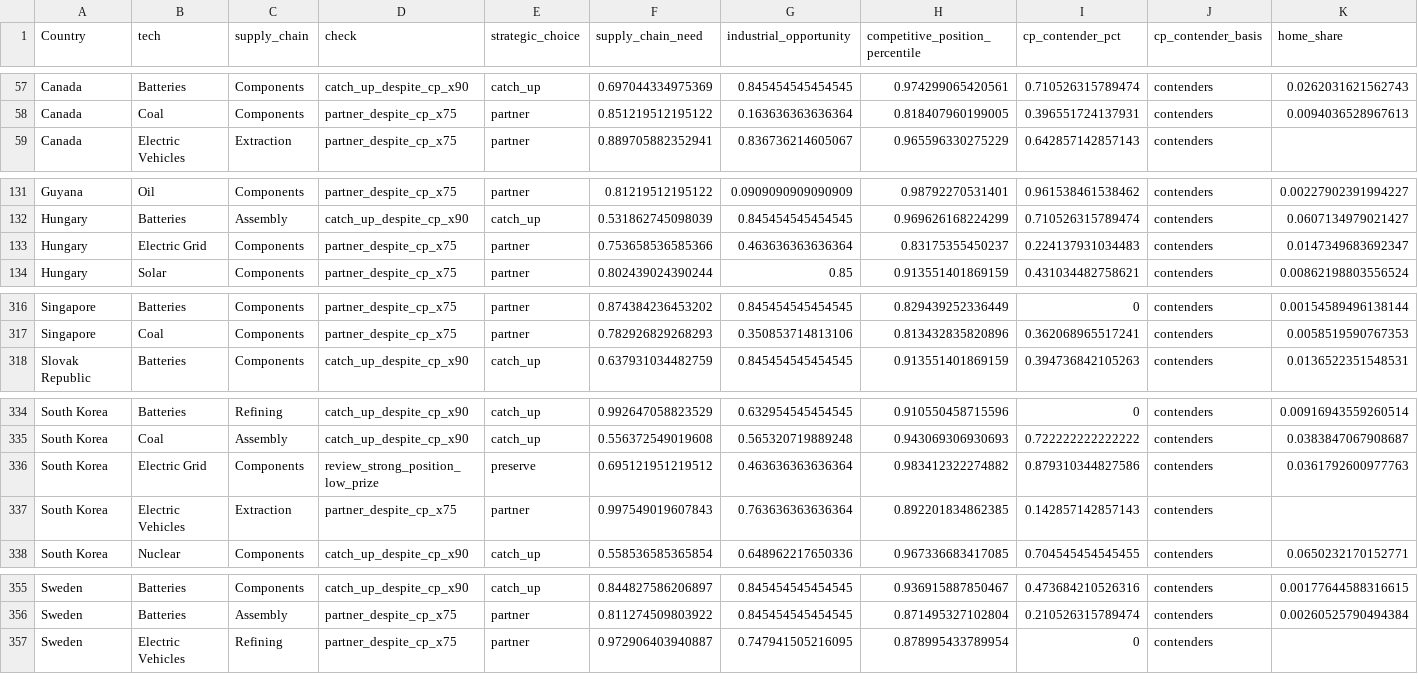
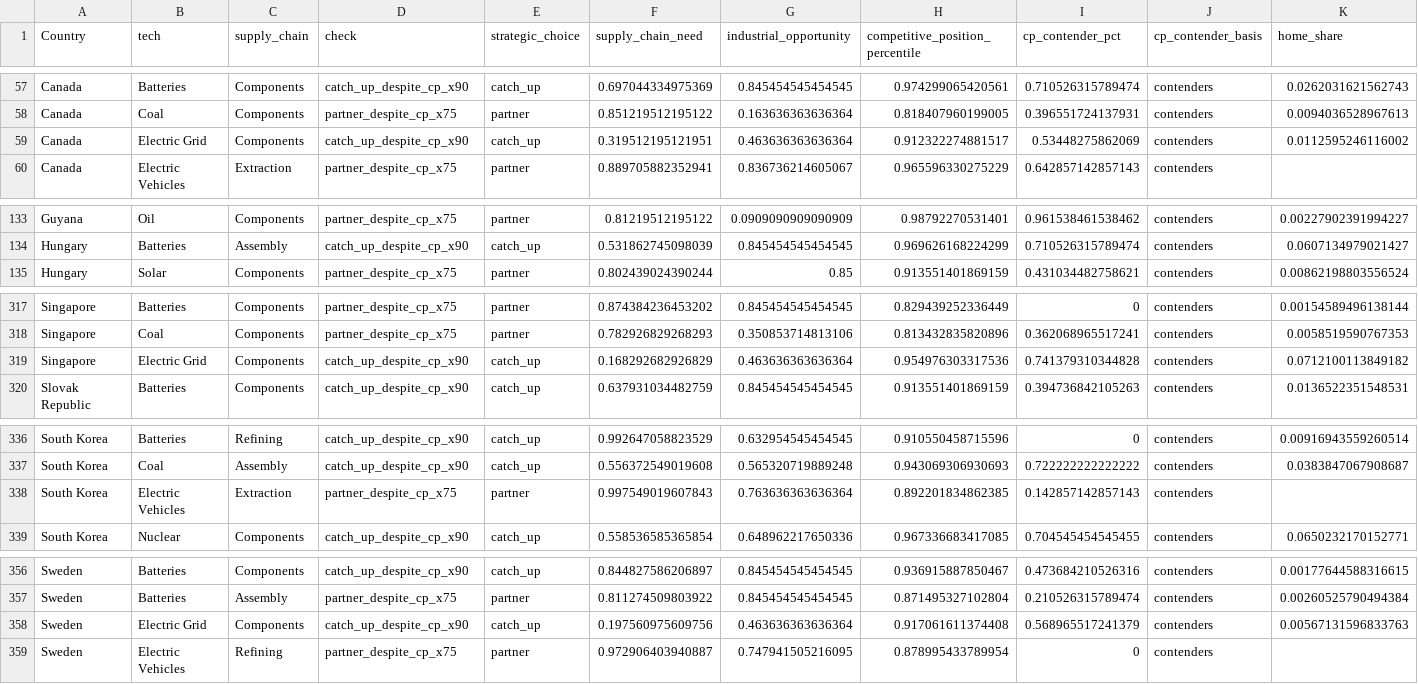
Before and after one commit to lrcarey222/Opportunity_Security_Indices, a CSV file: diagnostics/strategic_position/consistency_cells.csv, drawn as a sheet; only a part is shown, gaps mark what is left out; removed rows and columns are numbered as before the commit, all else as after; rows hold the shown columns only; the diff covers the shown part only; the diff names each change by its address in the sheet, - before the commit and + after, or states it on an @@ line.

```diff
--- a/diagnostics/strategic_position/consistency_cells.csv
+++ b/diagnostics/strategic_position/consistency_cells.csv
+row 59: Canada | Electric Grid | Components | catch_up_despite_cp_x90 | catch_up | 0.319512195121951 | 0.463636363636364 | 0.912322274881517 | 0.53448275862069 | contenders | 0.0112595246116002
-row 133: Hungary | Electric Grid | Components | partner_despite_cp_x75 | partner | 0.753658536585366 | 0.463636363636364 | 0.83175355450237 | 0.224137931034483 | contenders | 0.0147349683692347
+row 319: Singapore | Electric Grid | Components | catch_up_despite_cp_x90 | catch_up | 0.168292682926829 | 0.463636363636364 | 0.954976303317536 | 0.741379310344828 | contenders | 0.0712100113849182
-row 336: South Korea | Electric Grid | Components | review_strong_position_low_prize | preserve | 0.695121951219512 | 0.463636363636364 | 0.983412322274882 | 0.879310344827586 | contenders | 0.0361792600977763
+row 358: Sweden | Electric Grid | Components | catch_up_despite_cp_x90 | catch_up | 0.197560975609756 | 0.463636363636364 | 0.917061611374408 | 0.568965517241379 | contenders | 0.00567131596833763
```
Also changed, not shown: 4 added rows, 3 removed rows and 5 edited cells elsewhere in this file, diagnostics/strategic_position/posture_layers_review.csv, diagnostics/strategic_position/posture_policy_misalignment_review.csv, 45 other files.
